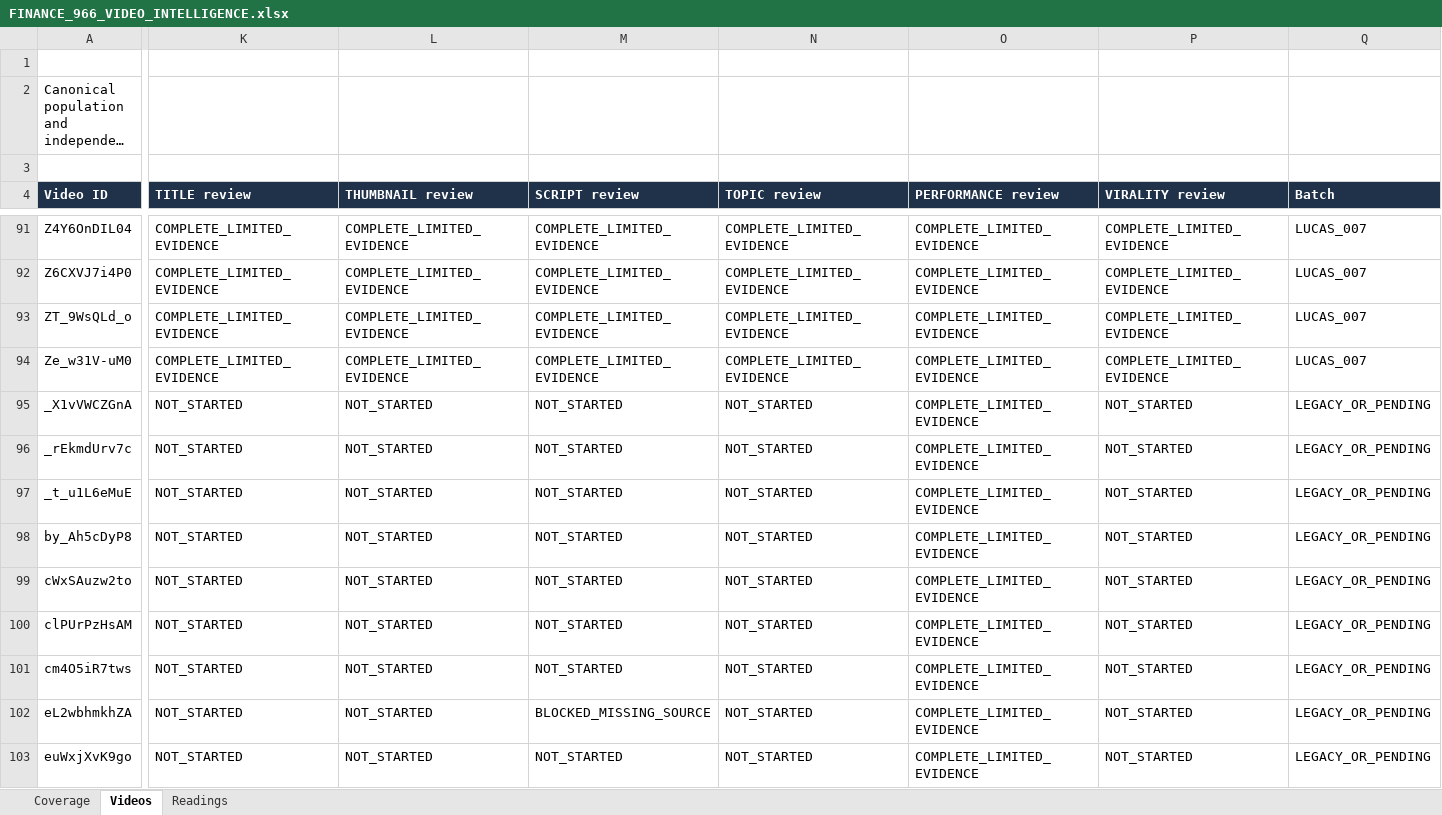
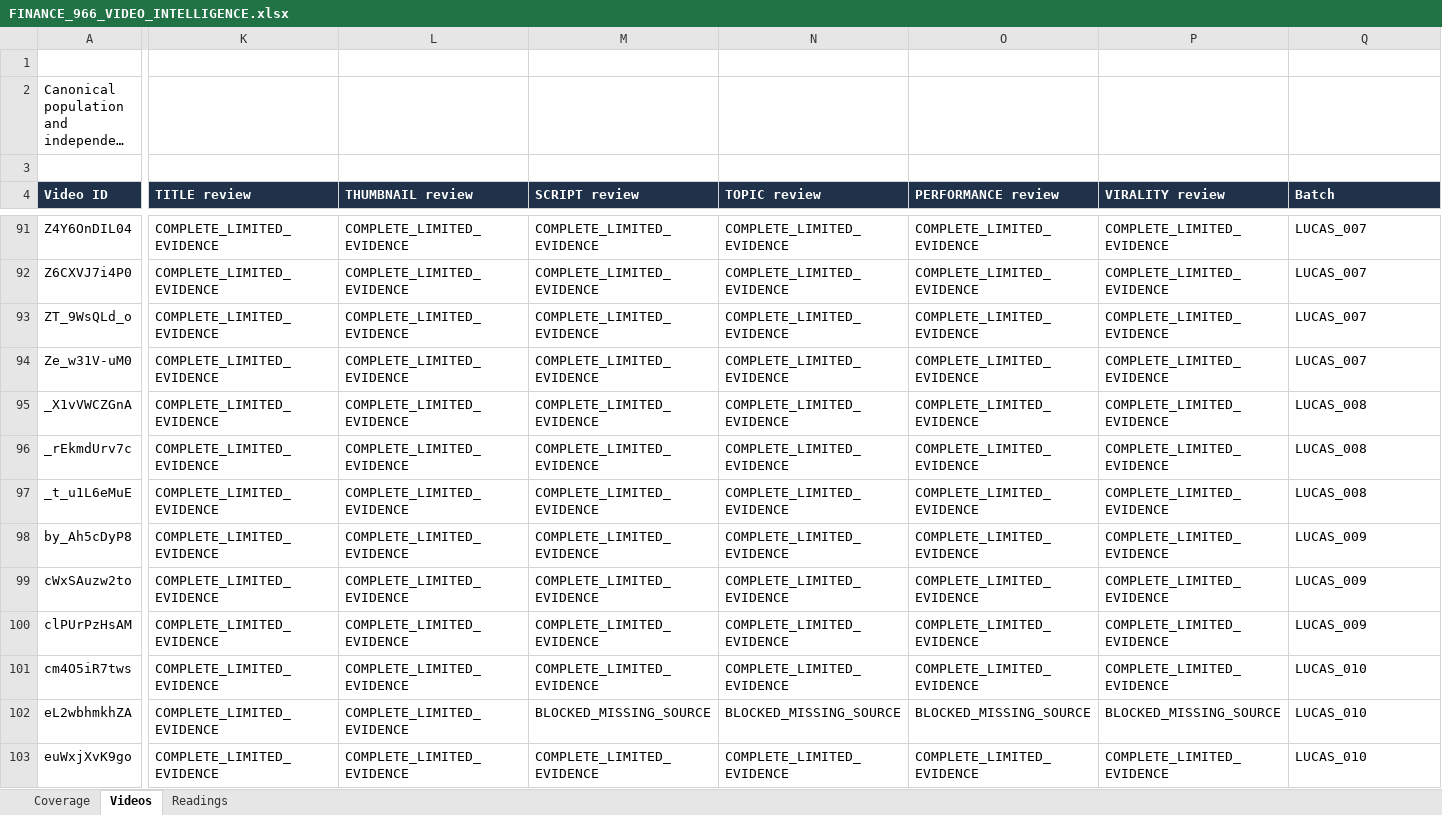
Before and after one commit to ghilmanITM360/youtube-intelligence-os, an Excel workbook: research/finance-economics-intelligence/FINANCE_966_VIDEO_INTELLIGENCE.xlsx, sheet Videos, drawn as a sheet; only a part is shown, gaps mark what is left out; long unchanged cells end in …; values as stored, in another font and other column widths than the file's, no borders; conditional formats and table styles not drawn; the diff covers the shown part only; the diff names each change by its address in the sheet, - before the commit and + after, or states it on an @@ line.

Commit message:
research: audit Lucas saving habits and reconcile workbook snapshot

```diff
--- a/research/finance-economics-intelligence/FINANCE_966_VIDEO_INTELLIGENCE.xlsx (sheet Videos)
+++ b/research/finance-economics-intelligence/FINANCE_966_VIDEO_INTELLIGENCE.xlsx (sheet Videos)
-K95:K103 (TITLE review): NOT_STARTED
+K95:K103 (TITLE review): COMPLETE_LIMITED_EVIDENCE
-L95:L103 (THUMBNAIL review): NOT_STARTED
+L95:L103 (THUMBNAIL review): COMPLETE_LIMITED_EVIDENCE
-M95:M101 (SCRIPT review): NOT_STARTED
+M95:M101 (SCRIPT review): COMPLETE_LIMITED_EVIDENCE
-N95:N101 (TOPIC review): NOT_STARTED
+N95:N101 (TOPIC review): COMPLETE_LIMITED_EVIDENCE
-P95:P101 (VIRALITY review): NOT_STARTED
+P95:P101 (VIRALITY review): COMPLETE_LIMITED_EVIDENCE
-Q95:Q97 (Batch): LEGACY_OR_PENDING
+Q95:Q97 (Batch): LUCAS_008
-Q98:Q100 (Batch): LEGACY_OR_PENDING
+Q98:Q100 (Batch): LUCAS_009
-Q101:Q103 (Batch): LEGACY_OR_PENDING
+Q101:Q103 (Batch): LUCAS_010
-N102 (TOPIC review): NOT_STARTED
+N102 (TOPIC review): BLOCKED_MISSING_SOURCE
-O102 (PERFORMANCE review): COMPLETE_LIMITED_EVIDENCE
+O102 (PERFORMANCE review): BLOCKED_MISSING_SOURCE
-P102 (VIRALITY review): NOT_STARTED
+P102 (VIRALITY review): BLOCKED_MISSING_SOURCE
-M103 (SCRIPT review): NOT_STARTED
+M103 (SCRIPT review): COMPLETE_LIMITED_EVIDENCE
-N103 (TOPIC review): NOT_STARTED
+N103 (TOPIC review): COMPLETE_LIMITED_EVIDENCE
-P103 (VIRALITY review): NOT_STARTED
+P103 (VIRALITY review): COMPLETE_LIMITED_EVIDENCE
```
Also changed, not shown: 54 edited cells elsewhere in this sheet, sheet Readings, sheet Coverage, 24 other files.
